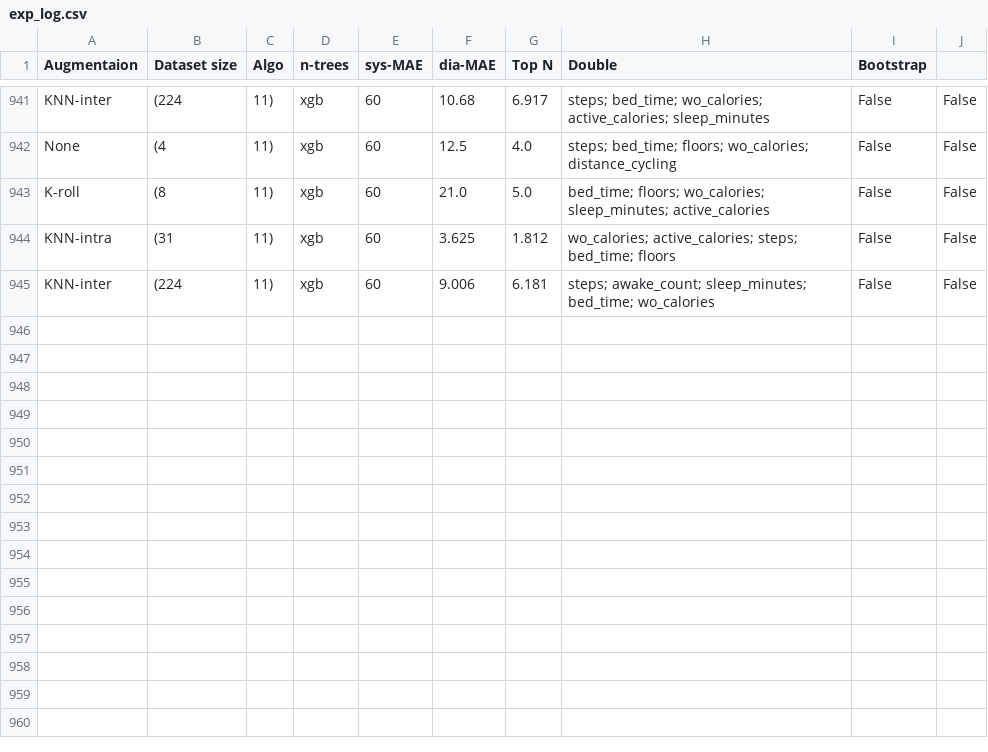
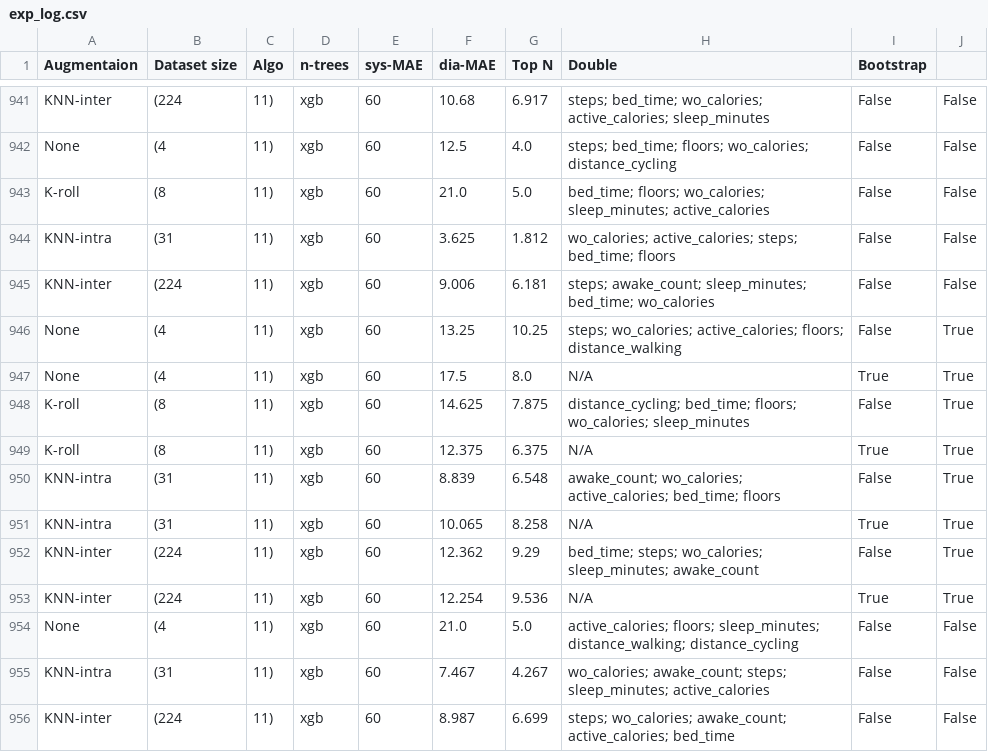
Before and after one commit to Blistt/bp-regulator, a CSV file: exp_log.csv, drawn as a sheet; only a part is shown, gaps mark what is left out.

```diff
--- a/exp_log.csv
+++ b/exp_log.csv
@@ -945 +945,12 @@ KNN-intra,(31, 11),xgb,60,3.625,1.812,wo_calories; active_calories; steps; bed_t
 KNN-inter,(224, 11),xgb,60,9.006,6.181,steps; awake_count; sleep_minutes; bed_time; wo_calories,False,False
+None,(4, 11),xgb,60,13.25,10.25,steps; wo_calories; active_calories; floors; distance_walking,False,True
+None,(4, 11),xgb,60,17.5,8.0,N/A,True,True
+K-roll,(8, 11),xgb,60,14.625,7.875,distance_cycling; bed_time; floors; wo_calories; sleep_minutes,False,True
+K-roll,(8, 11),xgb,60,12.375,6.375,N/A,True,True
+KNN-intra,(31, 11),xgb,60,8.839,6.548,awake_count; wo_calories; active_calories; bed_time; floors,False,True
+KNN-intra,(31, 11),xgb,60,10.065,8.258,N/A,True,True
+KNN-inter,(224, 11),xgb,60,12.362,9.29,bed_time; steps; wo_calories; sleep_minutes; awake_count,False,True
+KNN-inter,(224, 11),xgb,60,12.254,9.536,N/A,True,True
+None,(4, 11),xgb,60,21.0,5.0,active_calories; floors; sleep_minutes; distance_walking; distance_cycling,False,False
+KNN-intra,(31, 11),xgb,60,7.467,4.267,wo_calories; awake_count; steps; sleep_minutes; active_calories,False,False
+KNN-inter,(224, 11),xgb,60,8.987,6.699,steps; wo_calories; awake_count; active_calories; bed_time,False,False
```
Also changed, not shown: 1 other file.
